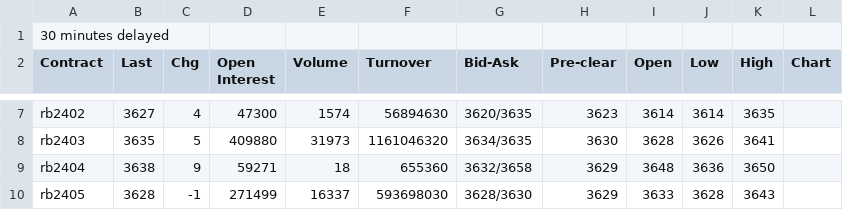
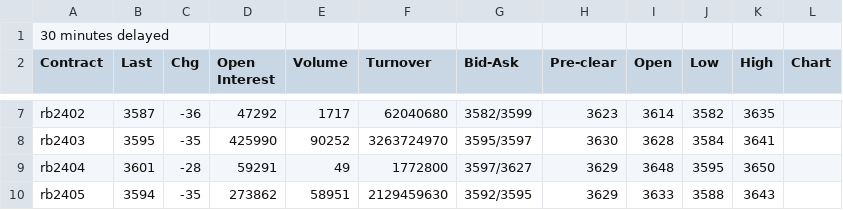
Before and after one commit to 2uanDM/Learn-Scrapy, a CSV file: download/data_0.csv, drawn as a sheet; only a part is shown, gaps mark what is left out; the diff covers the shown part only; the diff names each change by its address in the sheet, - before the commit and + after, or states it on an @@ line.

```diff
--- a/download/data_0.csv
+++ b/download/data_0.csv
-B7 (Last): 3627
+B7 (Last): 3587
-C7 (Chg): 4
+C7 (Chg): -36
-D7 (Open Interest): 47300
+D7 (Open Interest): 47292
-E7 (Volume): 1574
+E7 (Volume): 1717
-F7 (Turnover): 56894630
+F7 (Turnover): 62040680
-G7 (Bid-Ask): 3620/3635
+G7 (Bid-Ask): 3582/3599
-J7 (Low): 3614
+J7 (Low): 3582
-B8 (Last): 3635
+B8 (Last): 3595
-C8 (Chg): 5
+C8 (Chg): -35
-D8 (Open Interest): 409880
+D8 (Open Interest): 425990
-E8 (Volume): 31973
+E8 (Volume): 90252
-F8 (Turnover): 1161046320
+F8 (Turnover): 3263724970
-G8 (Bid-Ask): 3634/3635
+G8 (Bid-Ask): 3595/3597
-J8 (Low): 3626
+J8 (Low): 3584
-B9 (Last): 3638
+B9 (Last): 3601
-C9 (Chg): 9
+C9 (Chg): -28
-D9 (Open Interest): 59271
+D9 (Open Interest): 59291
-E9 (Volume): 18
+E9 (Volume): 49
-F9 (Turnover): 655360
+F9 (Turnover): 1772800
-G9 (Bid-Ask): 3632/3658
+G9 (Bid-Ask): 3597/3627
-J9 (Low): 3636
+J9 (Low): 3595
-B10 (Last): 3628
+B10 (Last): 3594
-C10 (Chg): -1
+C10 (Chg): -35
-D10 (Open Interest): 271499
+D10 (Open Interest): 273862
-E10 (Volume): 16337
+E10 (Volume): 58951
-F10 (Turnover): 593698030
+F10 (Turnover): 2129459630
-G10 (Bid-Ask): 3628/3630
+G10 (Bid-Ask): 3592/3595
-J10 (Low): 3628
+J10 (Low): 3588
```
Also changed, not shown: 57 edited cells elsewhere in this file, download/data_1.csv, download/data_2.csv, 4 other files.
